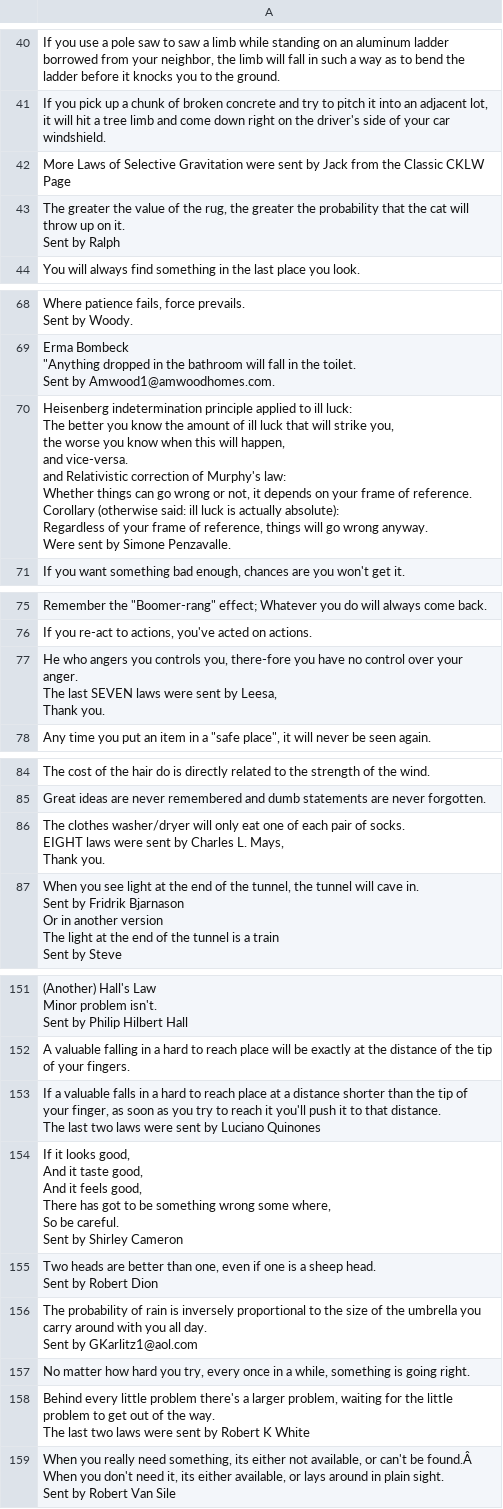
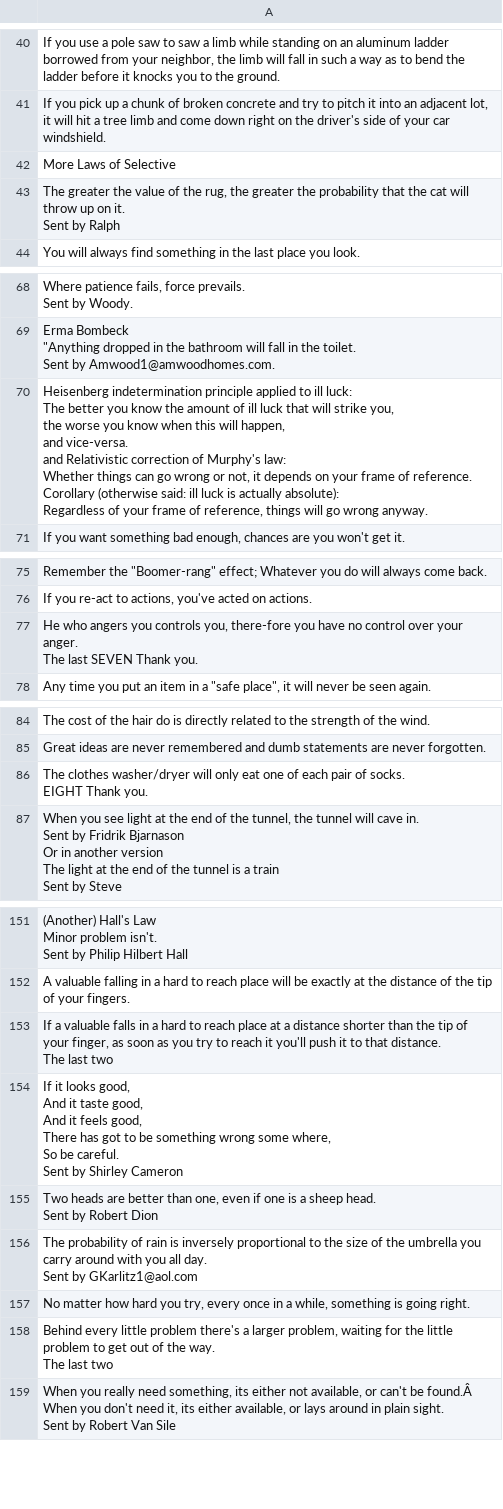
Before and after one commit to DavidCarricondo/murphys_bot, a CSV file: data/tweets.csv, drawn as a sheet; only a part is shown, gaps mark what is left out; ↵ is a line break in a cell; the diff covers the shown part only; the diff names each change by its address in the sheet, - before the commit and + after, or states it on an @@ line.

```diff
--- a/data/tweets.csv
+++ b/data/tweets.csv
-A42: …of Selective Gravitation were sent by Jack from the Classic CKLW Page
+A42: …of Selective
-A70: …wrong anyway. ↵ Were sent by Simone Penzavalle.
+A70: …wrong anyway.
-A77: …last SEVEN laws were sent by Leesa, ↵ Thank you.
+A77: …last SEVEN Thank you.
-A86: …socks. ↵ EIGHT laws were sent by Charles L. Mays, ↵ Thank you.
+A86: …socks. ↵ EIGHT Thank you.
-A153: …last two laws were sent by Luciano Quinones
+A153: …last two
-A158: …last two laws were sent by Robert K White
+A158: …last two
```
Also changed, not shown: 17 edited cells elsewhere in this file, 3 other files.
